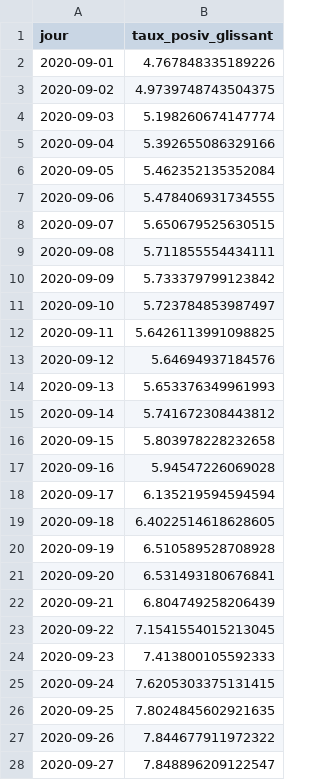
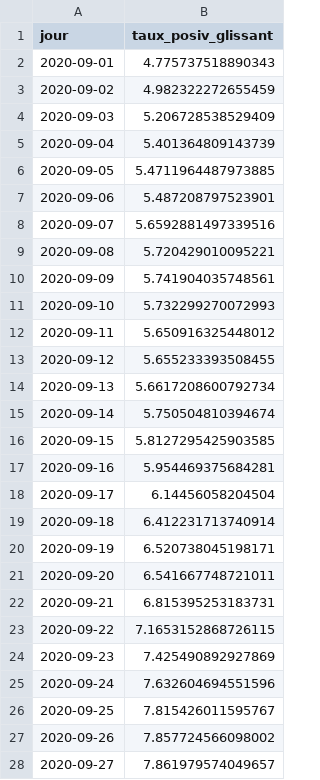
Before and after one commit to alphoenix/Covid-le-retour, a CSV file: positivite_france.csv, drawn as a sheet; only a part is shown; the diff covers the shown part only.

```diff
--- a/positivite_france.csv
+++ b/positivite_france.csv
@@ -1,28 +1,28 @@
 jour,taux_posiv_glissant
-2020-09-01,4.767848335189226
-2020-09-02,4.9739748743504375
-2020-09-03,5.198260674147774
-2020-09-04,5.392655086329166
-2020-09-05,5.462352135352084
-2020-09-06,5.478406931734555
-2020-09-07,5.650679525630515
-2020-09-08,5.711855554434111
-2020-09-09,5.733379799123842
-2020-09-10,5.723784853987497
-2020-09-11,5.6426113991098825
-2020-09-12,5.64694937184576
-2020-09-13,5.653376349961993
-2020-09-14,5.741672308443812
-2020-09-15,5.803978228232658
-2020-09-16,5.94547226069028
-2020-09-17,6.135219594594594
-2020-09-18,6.4022514618628605
-2020-09-19,6.510589528708928
-2020-09-20,6.531493180676841
-2020-09-21,6.804749258206439
-2020-09-22,7.1541554015213045
-2020-09-23,7.413800105592333
-2020-09-24,7.6205303375131415
-2020-09-25,7.8024845602921635
-2020-09-26,7.844677911972322
-2020-09-27,7.848896209122547
+2020-09-01,4.775737518890343
+2020-09-02,4.982322272655459
+2020-09-03,5.206728538529409
+2020-09-04,5.401364809143739
+2020-09-05,5.4711964487973885
+2020-09-06,5.487208797523901
+2020-09-07,5.6592881497339516
+2020-09-08,5.720429010095221
+2020-09-09,5.741904035748561
+2020-09-10,5.732299270072993
+2020-09-11,5.650916325448012
+2020-09-12,5.655233393508455
+2020-09-13,5.6617208600792734
+2020-09-14,5.750504810394674
+2020-09-15,5.8127295425903585
+2020-09-16,5.954469375684281
+2020-09-17,6.14456058204504
+2020-09-18,6.412231713740914
+2020-09-19,6.520738045198171
+2020-09-20,6.541667748721011
+2020-09-21,6.815395253183731
+2020-09-22,7.1653152868726115
+2020-09-23,7.425490892927869
+2020-09-24,7.632604694551596
+2020-09-25,7.815426011595767
+2020-09-26,7.857724566098002
+2020-09-27,7.861979574049657
```
Also changed, not shown: 2 added rows and 37 edited cells elsewhere in this file, compa_confinements.csv, hosp_departements.csv, 2 other files.
